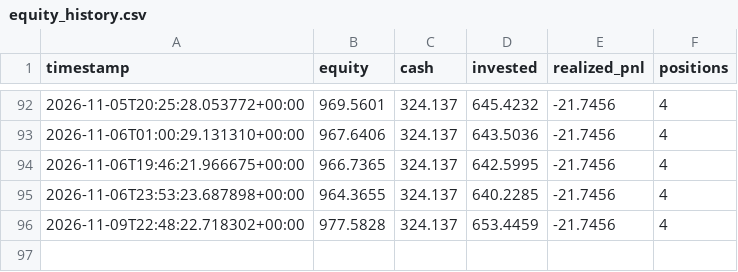
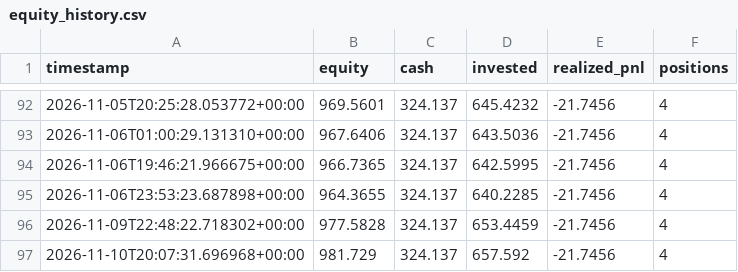
Before and after one commit to GaryPalfreman/Autonomous-Paper-Trading-Bot, a CSV file: data/equity_history.csv, drawn as a sheet; only a part is shown, gaps mark what is left out.

```diff
--- a/data/equity_history.csv
+++ b/data/equity_history.csv
@@ -96 +96,2 @@ timestamp,equity,cash,invested,realized_pnl,positions
 2026-11-09T22:48:22.718302+00:00,977.5828,324.137,653.4459,-21.7456,4
+2026-11-10T20:07:31.696968+00:00,981.729,324.137,657.592,-21.7456,4
```
Also changed, not shown: data/benchmark_history.csv, data/decisions.csv, 5 other files.
